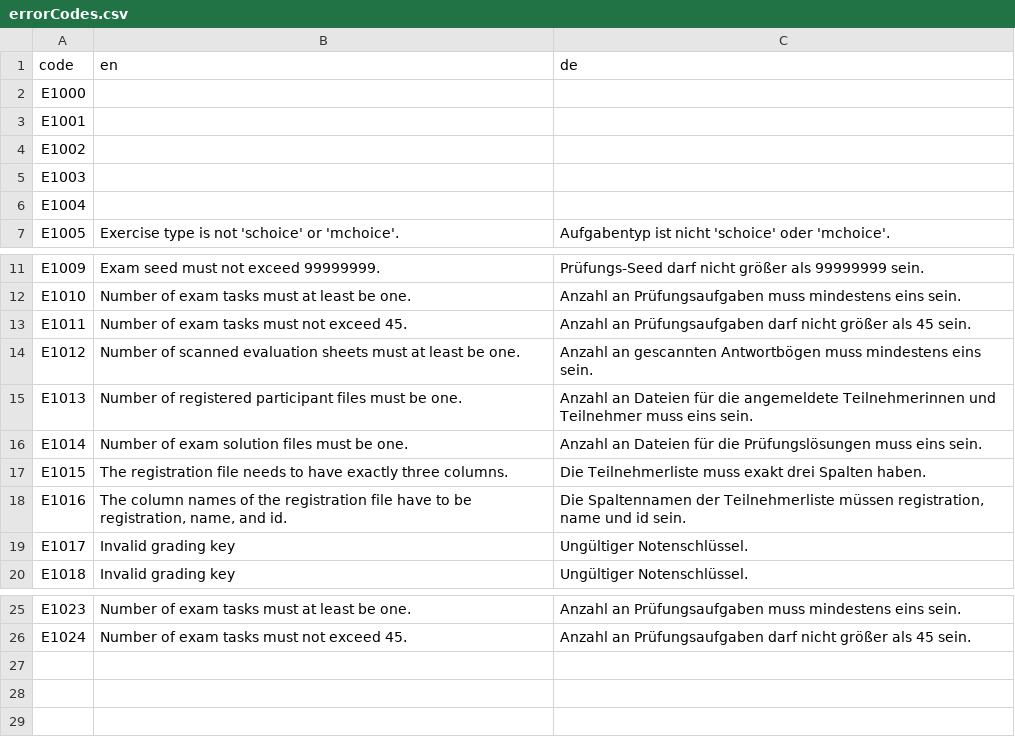
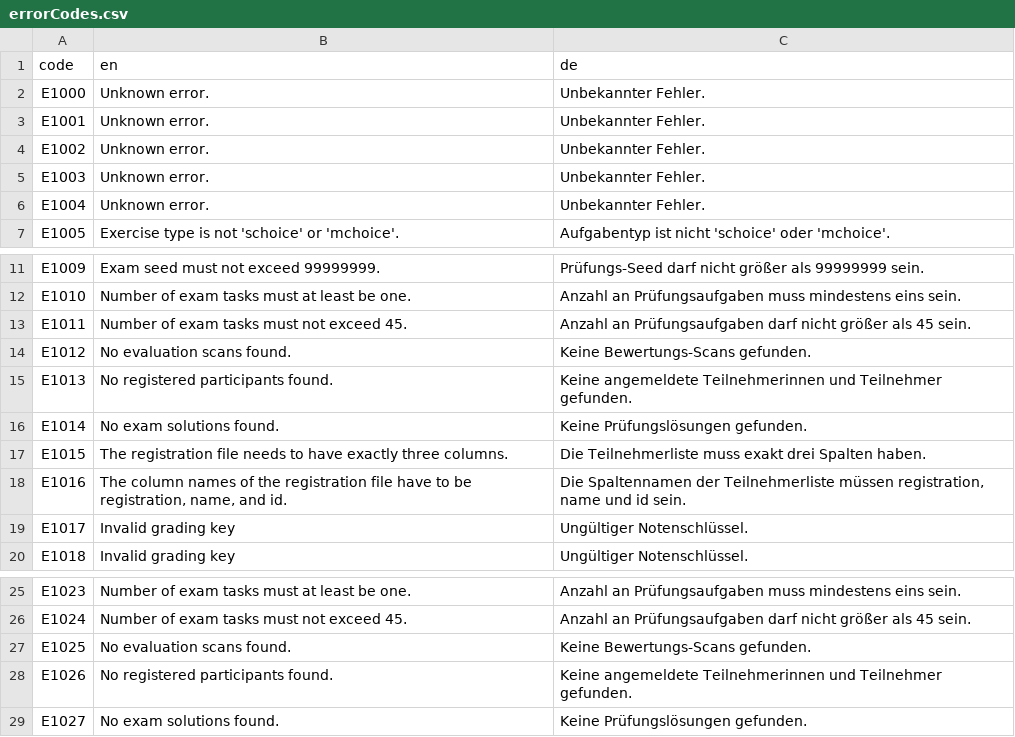
Before and after one commit to guesswho1234/Rex, a CSV file: tryCatch/errorCodes.csv, drawn as a sheet; only a part is shown, gaps mark what is left out.

Commit message:
feat: sqlite user database, change user password, user permissions, replace raw errors with custom errors

```diff
--- a/tryCatch/errorCodes.csv
+++ b/tryCatch/errorCodes.csv
@@ -1,7 +1,7 @@
 code;en;de
-E1000;;
-E1001;;
-E1002;;
-E1003;;
-E1004;;
+E1000;Unknown error.;Unbekannter Fehler.
+E1001;Unknown error.;Unbekannter Fehler.
+E1002;Unknown error.;Unbekannter Fehler.
+E1003;Unknown error.;Unbekannter Fehler.
+E1004;Unknown error.;Unbekannter Fehler.
 E1005;Exercise type is not 'schoice' or 'mchoice'.; Aufgabentyp ist nicht 'schoice' oder 'mchoice'.
@@ -13,5 +13,5 @@ E1010;Number of exam tasks must at least be one.;Anzahl an Prüfungsaufgaben mus
 E1011;Number of exam tasks must not exceed 45.;Anzahl an Prüfungsaufgaben darf nicht größer als 45 sein.
-E1012;Number of scanned evaluation sheets must at least be one.;Anzahl an gescannten Antwortbögen muss mindestens eins sein.
-E1013;Number of registered participant files must be one.;Anzahl an Dateien für die angemeldete Teilnehmerinnen und Teilnehmer muss eins sein.
-E1014;Number of exam solution files must be one.;Anzahl an Dateien für die Prüfungslösungen muss eins sein.
+E1012;No evaluation scans found.;Keine Bewertungs-Scans gefunden.
+E1013;No registered participants found.;Keine angemeldete Teilnehmerinnen und Teilnehmer gefunden.
+E1014;No exam solutions found.;Keine Prüfungslösungen gefunden.
 E1015;The registration file needs to have exactly three columns.;Die Teilnehmerliste muss exakt drei Spalten haben.
@@ -26 +26,4 @@ E1023;Number of exam tasks must at least be one.;Anzahl an Prüfungsaufgaben mus
 E1024;Number of exam tasks must not exceed 45.;Anzahl an Prüfungsaufgaben darf nicht größer als 45 sein.
+E1025;No evaluation scans found.;Keine Bewertungs-Scans gefunden.
+E1026;No registered participants found.;Keine angemeldete Teilnehmerinnen und Teilnehmer gefunden.
+E1027;No exam solutions found.;Keine Prüfungslösungen gefunden.
```
Also changed, not shown: 12 other files.
